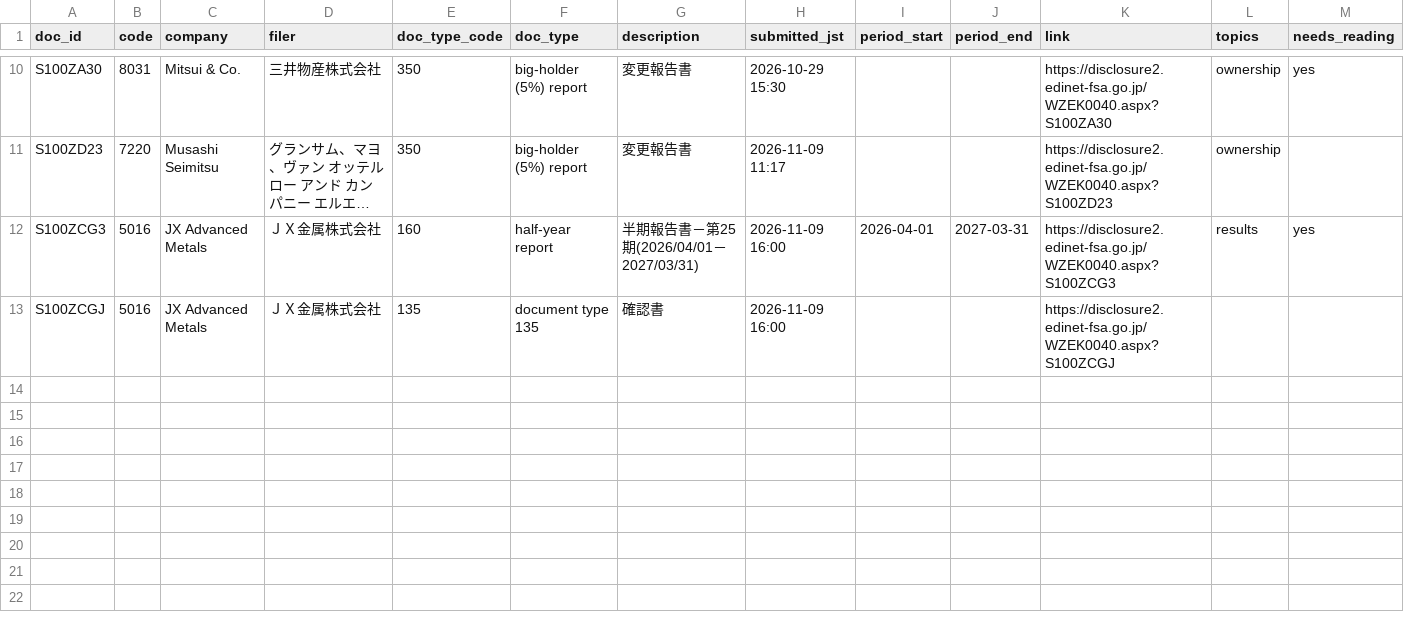
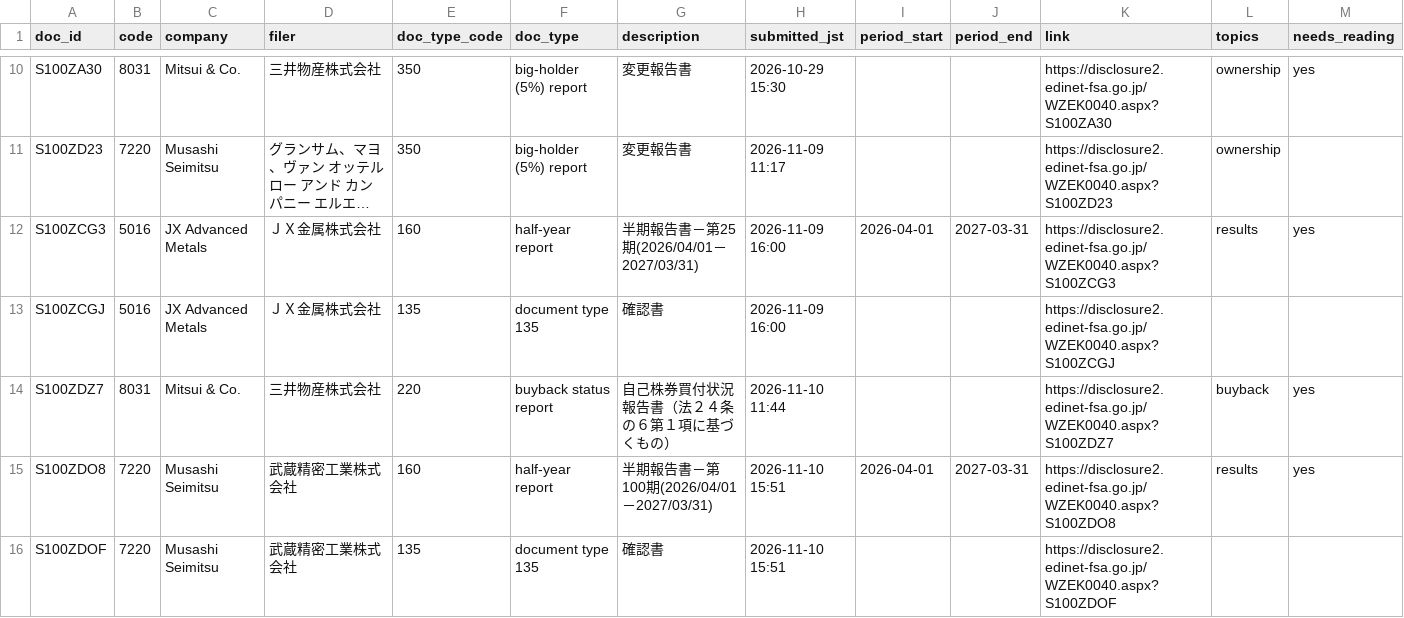
Before and after one commit to Jim-Lohse/investment-lab, a CSV file: data/filings/japan_edinet.csv, drawn as a sheet; only a part is shown, gaps mark what is left out; long unchanged cells end in …; rows hold the shown columns only; the diff names each change by its address in the sheet, - before the commit and + after, or states it on an @@ line.

```diff
--- a/data/filings/japan_edinet.csv
+++ b/data/filings/japan_edinet.csv
+row 14: S100ZDZ7 | 8031 | Mitsui & Co. | 三井物産株式会社 | 220 | buyback status report | 自己株券買付状況報告書（法２４条の６第１項に基づくもの） | 2026-11-10 11:44 |  |  | https://disclosure2.edinet-fsa.go.jp/WZEK0040.aspx?S100ZDZ7 | buyback | yes
+row 15: S100ZDO8 | 7220 | Musashi Seimitsu | 武蔵精密工業株式会社 | 160 | half-year report | 半期報告書－第100期(2026/04/01－2027/03/31) | 2026-11-10 15:51 | 2026-04-01 | 2027-03-31 | https://disclosure2.edinet-fsa.go.jp/WZEK0040.aspx?S100ZDO8 | results | yes
+row 16: S100ZDOF | 7220 | Musashi Seimitsu | 武蔵精密工業株式会社 | 135 | document type 135 | 確認書 | 2026-11-10 15:51 |  |  | https://disclosure2.edinet-fsa.go.jp/WZEK0040.aspx?S100ZDOF
```
Also changed, not shown: data/filings/japan_tdnet.csv, data/filings/korea_dart.csv, 2 other files.
